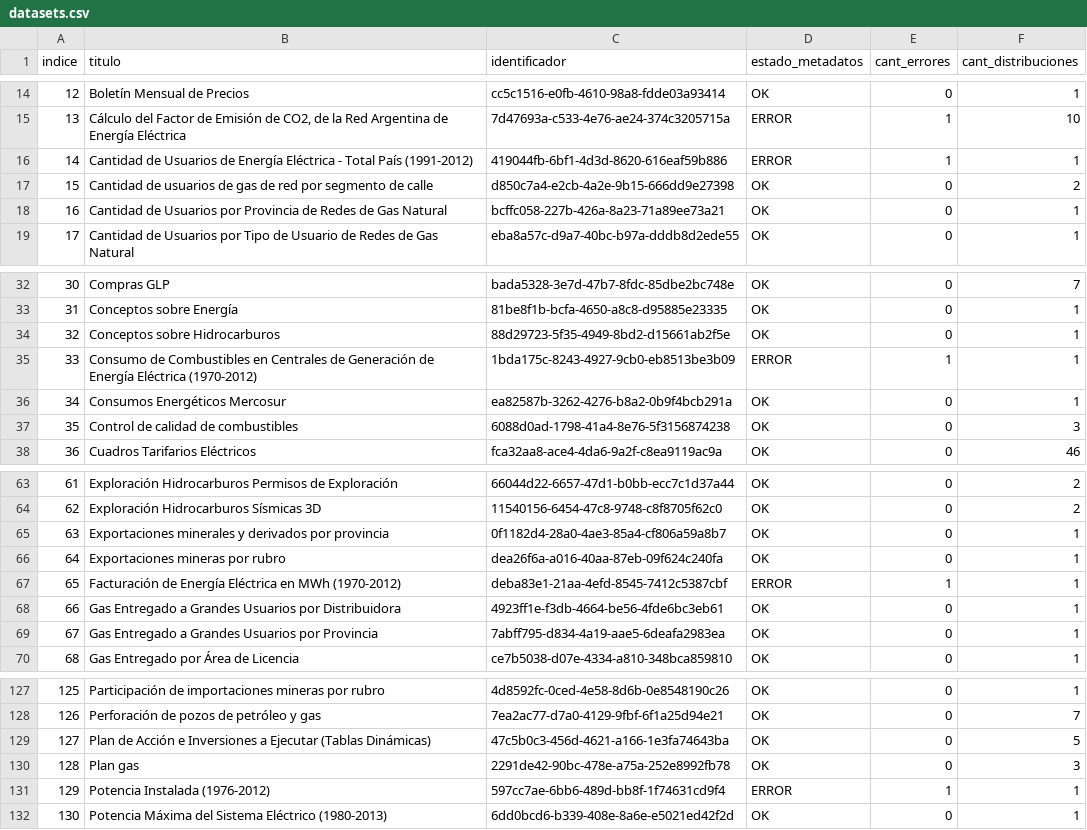
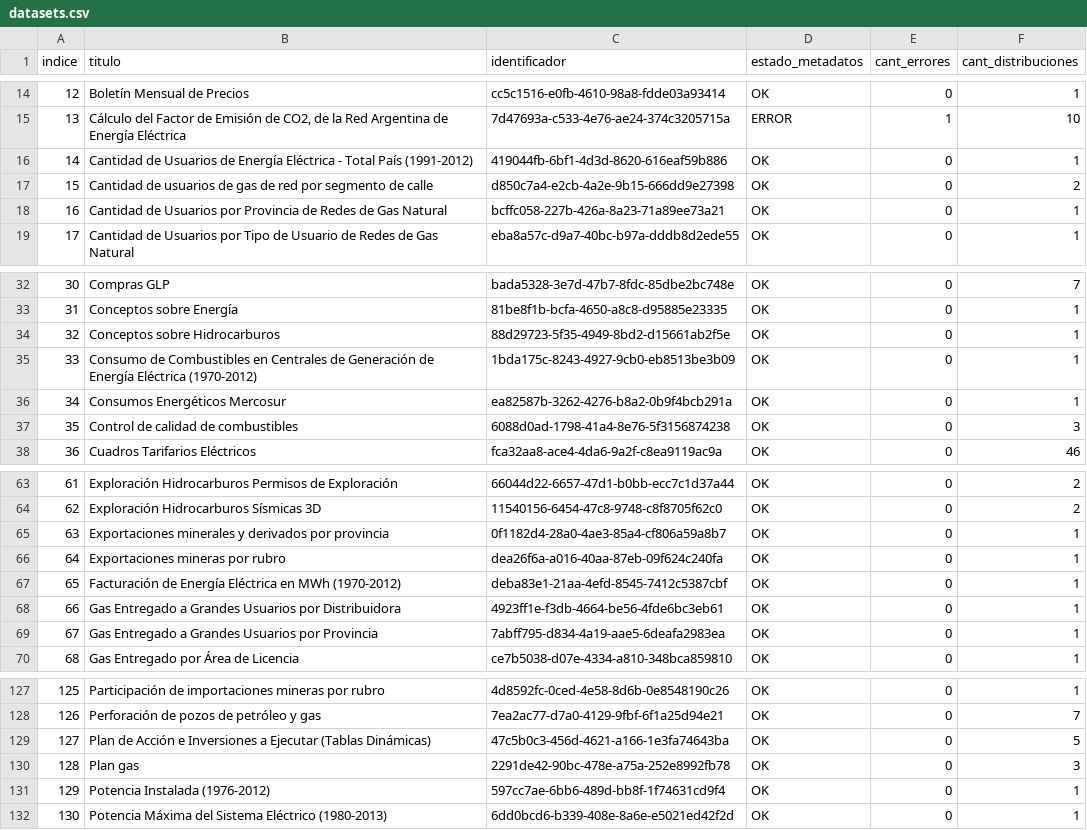
Before and after one commit to kant/libreria-catalogos, a CSV file: energia/datasets.csv, drawn as a sheet; only a part is shown, gaps mark what is left out.

Commit message:
Modifico archivo energia/datasets.csv según cambios del 2017-05-23

```diff
--- a/energia/datasets.csv
+++ b/energia/datasets.csv
@@ -15,3 +15,3 @@ indice,titulo,identificador,estado_metadatos,cant_errores,cant_distribuciones
 13,"Cálculo del Factor de Emisión de CO2, de la Red Argentina de Energía Eléctrica",7d47693a-c533-4e76-ae24-374c3205715a,ERROR,1,10
-14,Cantidad de Usuarios de Energía Eléctrica - Total País (1991-2012),419044fb-6bf1-4d3d-8620-616eaf59b886,ERROR,1,1
+14,Cantidad de Usuarios de Energía Eléctrica - Total País (1991-2012),419044fb-6bf1-4d3d-8620-616eaf59b886,OK,0,1
 15,Cantidad de usuarios de gas de red por segmento de calle,d850c7a4-e2cb-4a2e-9b15-666dd9e27398,OK,0,2
@@ -34,3 +34,3 @@ indice,titulo,identificador,estado_metadatos,cant_errores,cant_distribuciones
 32,Conceptos sobre Hidrocarburos,88d29723-5f35-4949-8bd2-d15661ab2f5e,OK,0,1
-33,Consumo de Combustibles en Centrales de Generación de Energía Eléctrica (1970-2012),1bda175c-8243-4927-9cb0-eb8513be3b09,ERROR,1,1
+33,Consumo de Combustibles en Centrales de Generación de Energía Eléctrica (1970-2012),1bda175c-8243-4927-9cb0-eb8513be3b09,OK,0,1
 34,Consumos Energéticos Mercosur,ea82587b-3262-4276-b8a2-0b9f4bcb291a,OK,0,1
@@ -66,3 +66,3 @@ indice,titulo,identificador,estado_metadatos,cant_errores,cant_distribuciones
 64,Exportaciones mineras por rubro,dea26f6a-a016-40aa-87eb-09f624c240fa,OK,0,1
-65,Facturación de Energía Eléctrica en MWh (1970-2012),deba83e1-21aa-4efd-8545-7412c5387cbf,ERROR,1,1
+65,Facturación de Energía Eléctrica en MWh (1970-2012),deba83e1-21aa-4efd-8545-7412c5387cbf,OK,0,1
 66,Gas Entregado a Grandes Usuarios por Distribuidora,4923ff1e-f3db-4664-be56-4fde6bc3eb61,OK,0,1
@@ -130,3 +130,3 @@ indice,titulo,identificador,estado_metadatos,cant_errores,cant_distribuciones
 128,Plan gas,2291de42-90bc-478e-a75a-252e8992fb78,OK,0,3
-129,Potencia Instalada (1976-2012),597cc7ae-6bb6-489d-bb8f-1f74631cd9f4,ERROR,1,1
+129,Potencia Instalada (1976-2012),597cc7ae-6bb6-489d-bb8f-1f74631cd9f4,OK,0,1
 130,Potencia Máxima del Sistema Eléctrico (1980-2013),6dd0bcd6-b339-408e-8a6e-e5021ed42f2d,OK,0,1
```
